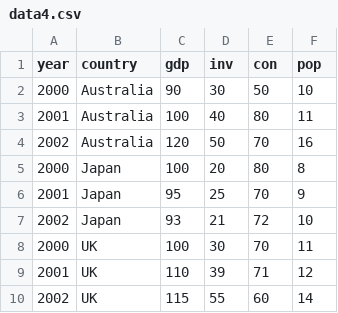
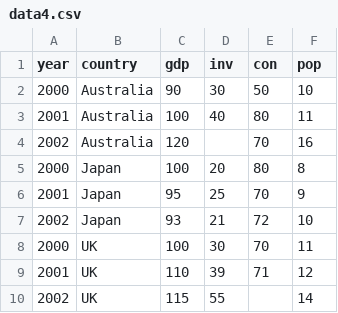
Before and after one commit to Haruyama-KobeU/Haruyama-KobeU.github.io, a CSV file: data/data4.csv, drawn as a sheet.

Commit message:
na added

```diff
--- a/data/data4.csv
+++ b/data/data4.csv
@@ -3,3 +3,3 @@ year,country,gdp,inv,con,pop
 2001,Australia,100,40,80,11
-2002,Australia,120,50,70,16
+2002,Australia,120,,70,16
 2000,Japan,100,20,80,8
@@ -9,2 +9,2 @@ year,country,gdp,inv,con,pop
 2001,UK,110,39,71,12
-2002,UK,115,55,60,14
+2002,UK,115,55,,14
```
